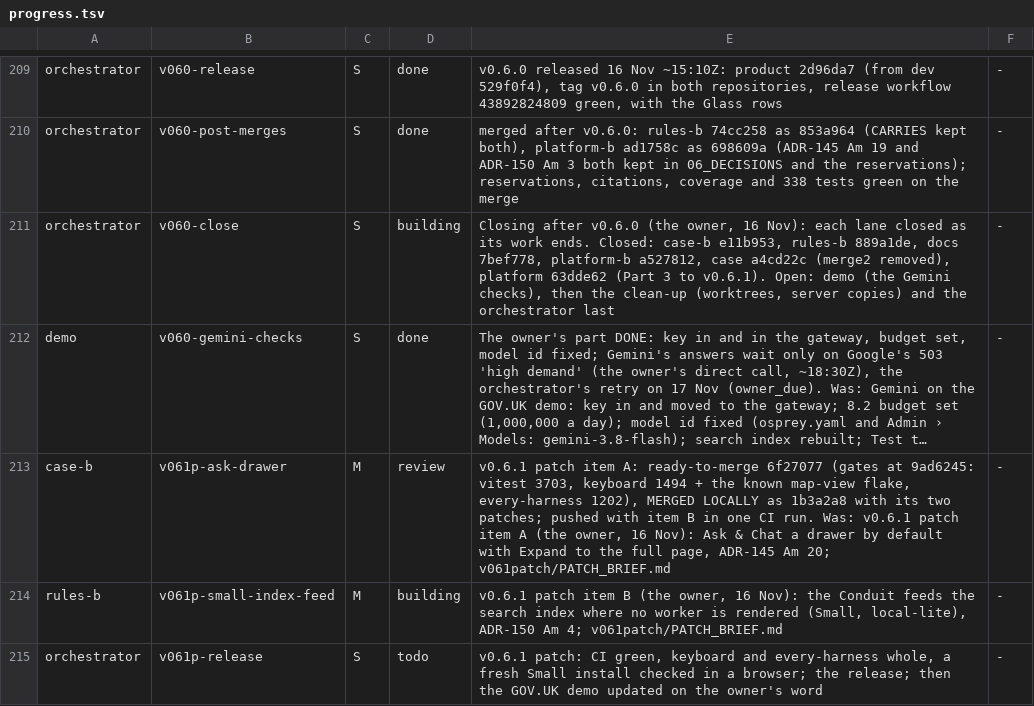
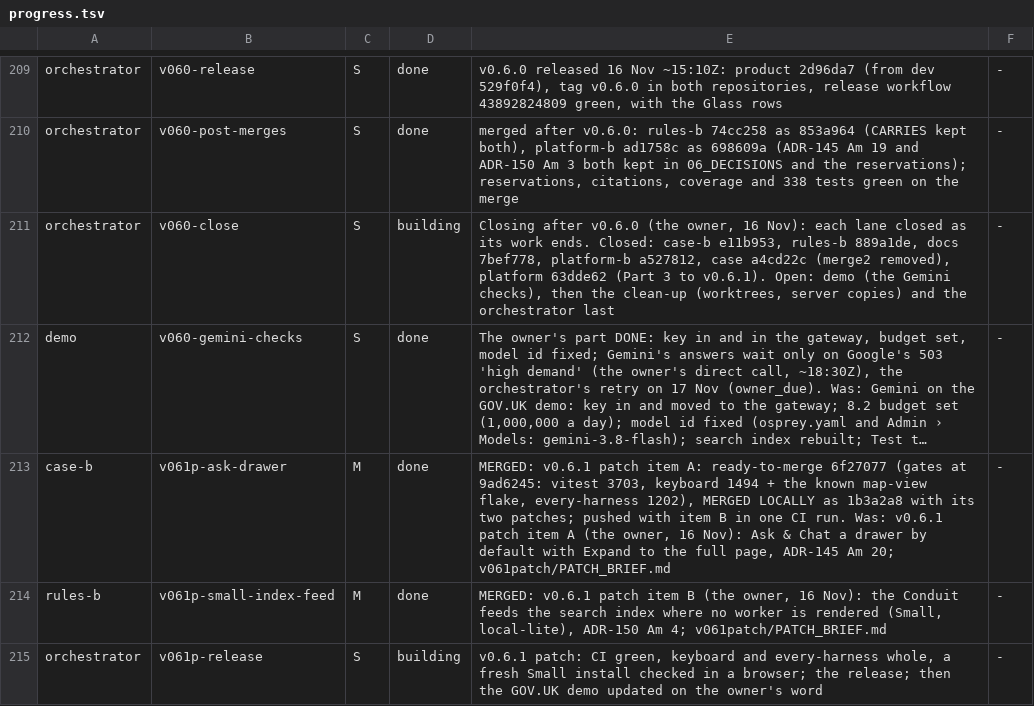
Before and after one commit to aykr/OspreyFlow_Dev, a TSV file: OspreyFlow_Build/process/lanes/progress.tsv, drawn as a sheet; only a part is shown, gaps mark what is left out; long unchanged cells end in …; the diff names each change by its address in the sheet, - before the commit and + after, or states it on an @@ line.

Commit message:
docs(process): v0.6.1's two items landed (1b3a2a8, cd6c5ae) (OspreyFlow_Build/process/lanes/{merger/LANDED.md,progress.tsv})

```diff
--- a/OspreyFlow_Build/process/lanes/progress.tsv
+++ b/OspreyFlow_Build/process/lanes/progress.tsv
-D213: review
+D213: done
-E213: v0.6.1 patch…
+E213: MERGED: v0.6.1 patch…
-D214: building
+D214: done
-E214: v0.6.1 patch…
+E214: MERGED: v0.6.1 patch…
-D215: todo
+D215: building
```
Also changed, not shown: 1 other file.
